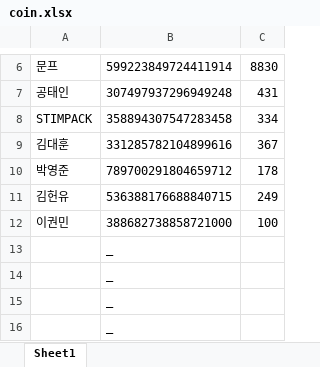
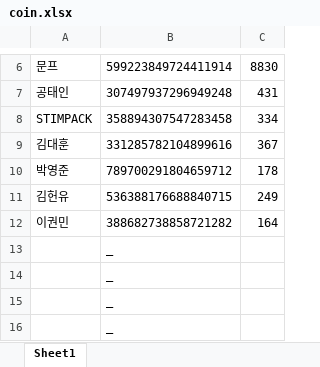
Before and after one commit to willjun0115/zerogunbot, an Excel workbook: coin.xlsx, sheet Sheet1, drawn as a sheet; only a part is shown, gaps mark what is left out; the shorter side is filled out with more unchanged rows; values as stored, in another font and other column widths than the file's, no borders; the diff names each change by its address in the sheet, - before the commit and + after, or states it on an @@ line.

```diff
--- a/coin.xlsx (sheet Sheet1)
+++ b/coin.xlsx (sheet Sheet1)
-B12: 388682738858721000
+B12: 388682738858721282
-C12: 100
+C12: 164
-row 13:  | _
```
